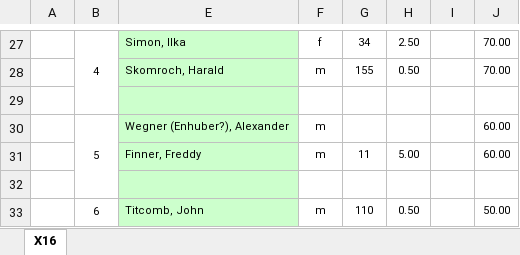
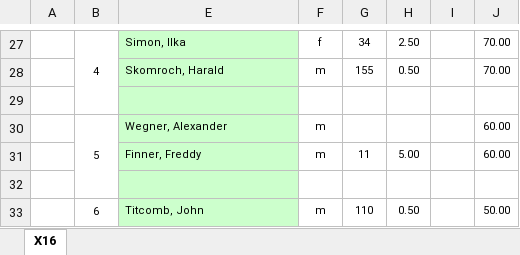
Before and after one commit to SmilesAir/FpaExcelResultsParser, an Excel workbook: results/150620-X16-1506preFPAW-2015-Bollenhut.xlsx, sheet X16, drawn as a sheet; only a part is shown, gaps mark what is left out; values as stored, in another font and other column widths than the file's, no borders; conditional formats not drawn; the diff names each change by its address in the sheet, - before the commit and + after, or states it on an @@ line.

```diff
--- a/results/150620-X16-1506preFPAW-2015-Bollenhut.xlsx (sheet X16)
+++ b/results/150620-X16-1506preFPAW-2015-Bollenhut.xlsx (sheet X16)
-E30: Wegner (Enhuber?), Alexander
+E30: Wegner, Alexander
```
Also changed, not shown: results/130622-V19.1-1307-2013-Fusion-Pairs.xlsx, results/130622-V19.2-1307-2013-Fusion-Co-op.xlsx, 11 other files.
